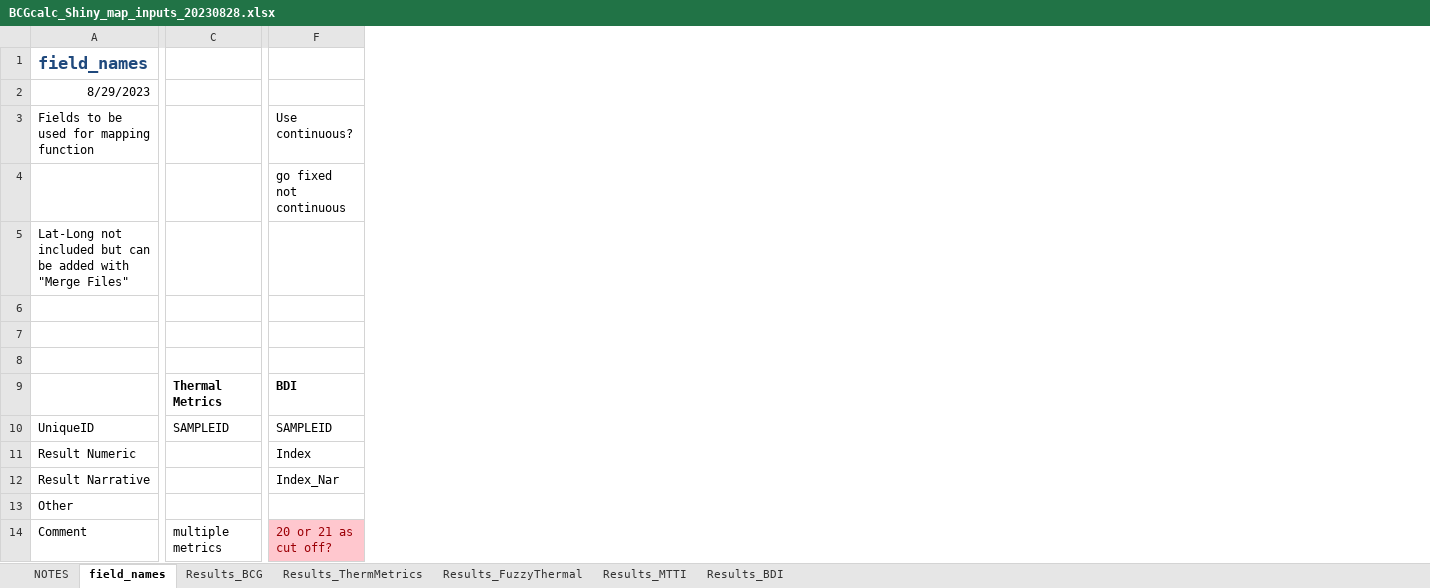
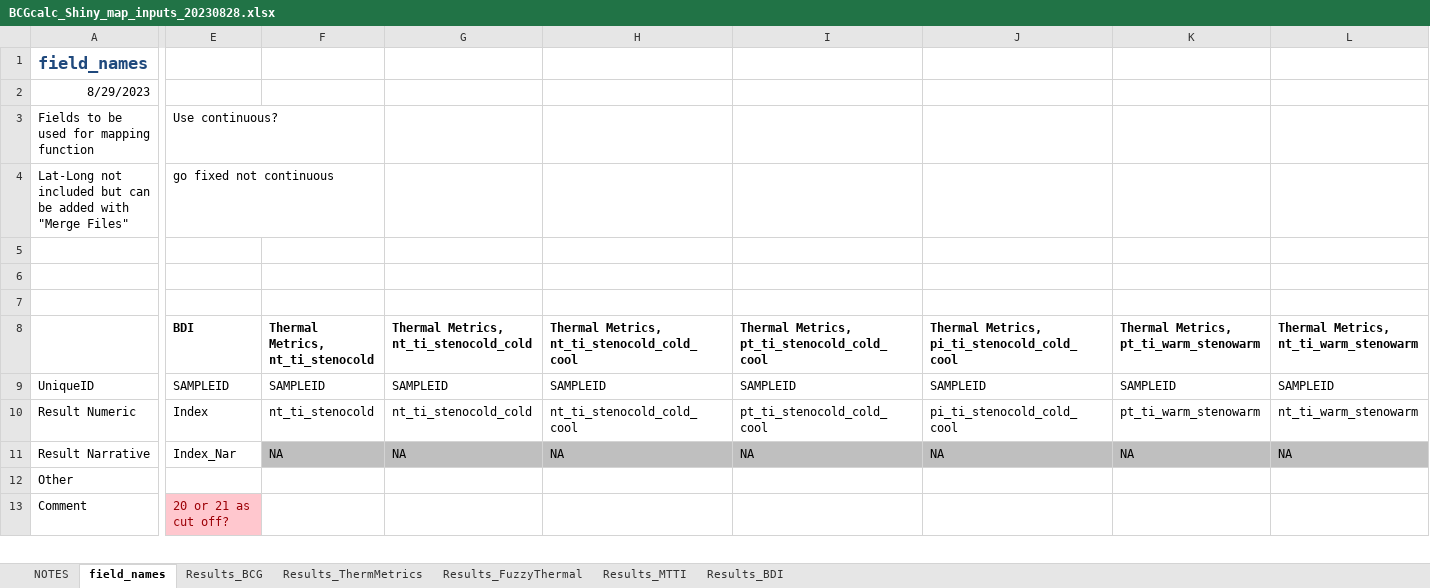
Before and after one commit to leppott/BCGcalc, an Excel workbook: inst/shiny-examples/BCGcalc/data/BCGcalc_Shiny_map_inputs_20230828.xlsx, sheet field_names, drawn as a sheet; only a part is shown, gaps mark what is left out; values as stored, in another font and other column widths than the file's, no borders; removed rows and columns are numbered as before the commit, all else as after; rows hold the shown columns only; the diff names each change by its address in the sheet, - before the commit and + after, or states it on an @@ line.

```diff
--- a/inst/shiny-examples/BCGcalc/data/BCGcalc_Shiny_map_inputs_20230828.xlsx (sheet field_names)
+++ b/inst/shiny-examples/BCGcalc/data/BCGcalc_Shiny_map_inputs_20230828.xlsx (sheet field_names)
-column C, rows 9-14: Thermal Metrics | SAMPLEID |  |  |  | multiple metrics
+column F, rows 8-11: Thermal Metrics, nt_ti_stenocold | SAMPLEID | nt_ti_stenocold | NA
+column G, rows 8-11: Thermal Metrics, nt_ti_stenocold_cold | SAMPLEID | nt_ti_stenocold_cold | NA
+column H, rows 8-11: Thermal Metrics, nt_ti_stenocold_cold_cool | SAMPLEID | nt_ti_stenocold_cold_cool | NA
+column I, rows 8-11: Thermal Metrics, pt_ti_stenocold_cold_cool | SAMPLEID | pt_ti_stenocold_cold_cool | NA
+column J, rows 8-11: Thermal Metrics, pi_ti_stenocold_cold_cool | SAMPLEID | pi_ti_stenocold_cold_cool | NA
+column K, rows 8-11: Thermal Metrics, pt_ti_warm_stenowarm | SAMPLEID | pt_ti_warm_stenowarm | NA
+column L, rows 8-11: Thermal Metrics, nt_ti_warm_stenowarm | SAMPLEID | nt_ti_warm_stenowarm | NA
-row 4:  |  | go fixed not continuous
-E4: (empty)
+E4: go fixed not continuous
```
Also changed, not shown: sheet Results_BDI, sheet Results_FuzzyThermal, sheet Results_BCG, sheet Results_ThermMetrics, sheet Results_MTTI, 7 other files.
